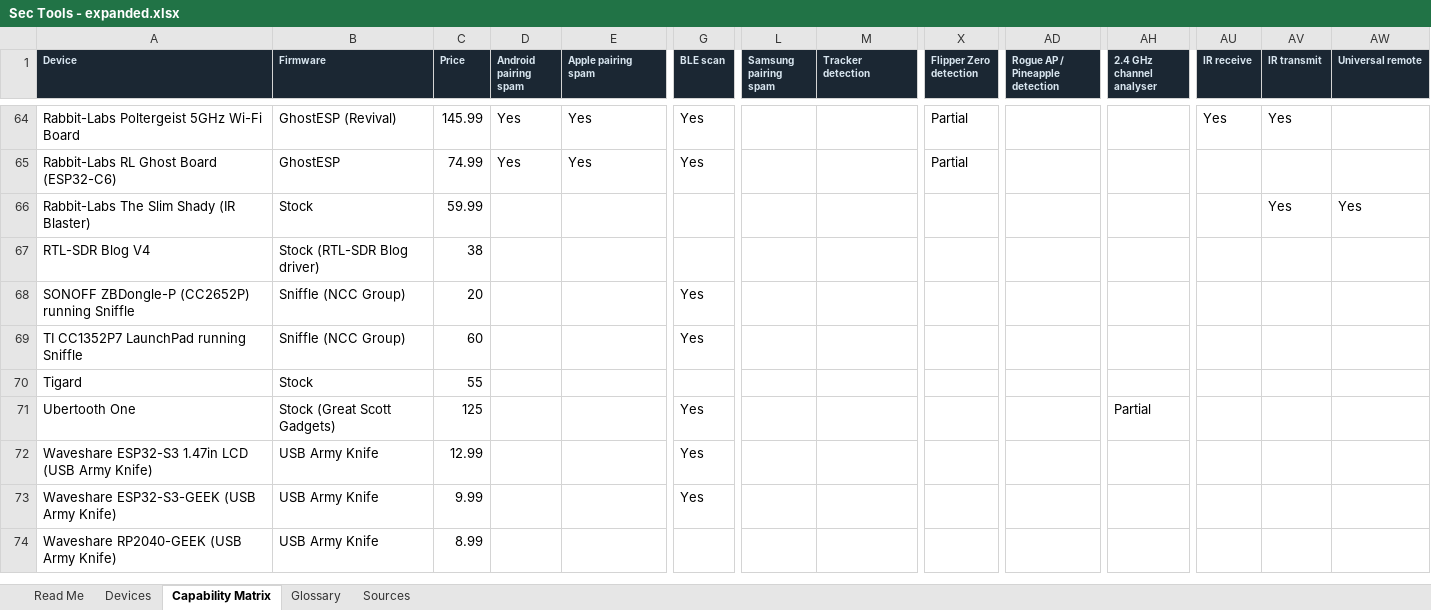
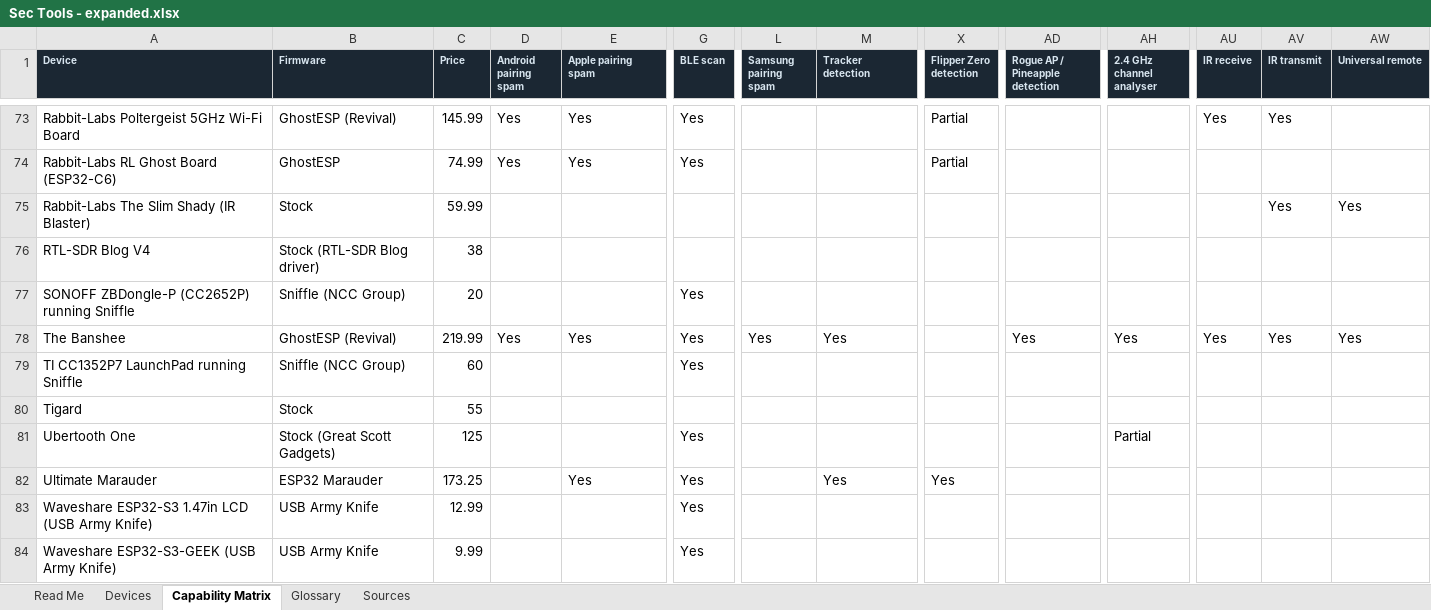
Before and after one commit to holdTheDoorHoid/hardware-security-gadgets, an Excel workbook: Sec Tools - expanded.xlsx, sheet Capability Matrix, drawn as a sheet; only a part is shown, gaps mark what is left out; the shorter side is filled out with more unchanged rows; values as stored, in another font and other column widths than the file's, no borders; rows hold the shown columns only; the diff covers the shown part only; the diff names each change by its address in the sheet, - before the commit and + after, or states it on an @@ line.

```diff
--- a/Sec Tools - expanded.xlsx (sheet Capability Matrix)
+++ b/Sec Tools - expanded.xlsx (sheet Capability Matrix)
+row 78: The Banshee | GhostESP (Revival) | 219.99 | Yes | Yes | Yes | Yes | Yes |  | Yes | Yes | Yes | Yes | Yes
+row 82: Ultimate Marauder | ESP32 Marauder | 173.25 |  | Yes | Yes |  | Yes | Yes
```
Also changed, not shown: 10 added rows elsewhere in this sheet, sheet Devices, sheet Sources, sheet Glossary, sheet Read Me, 1 other file.
